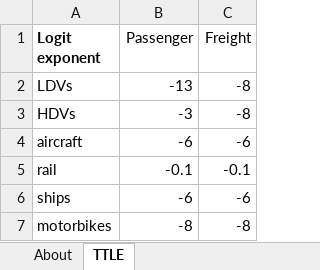
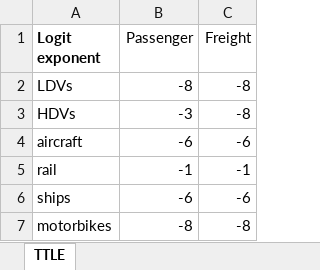
Before and after one commit to EnergyInnovation/eps-southkorea, an Excel workbook: InputData/trans/TTLE/Transportation Technology Logit Exponents.xlsx, sheet TTLE, drawn as a sheet; values as stored, in another font and other column widths than the file's, no borders; the diff names each change by its address in the sheet, - before the commit and + after, or states it on an @@ line.

```diff
--- a/InputData/trans/TTLE/Transportation Technology Logit Exponents.xlsx (sheet TTLE)
+++ b/InputData/trans/TTLE/Transportation Technology Logit Exponents.xlsx (sheet TTLE)
-B2 (Passenger): -13
+B2 (Passenger): -8
-B5 (Passenger): -0.1
+B5 (Passenger): -1
-C5 (Freight): -0.1
+C5 (Freight): -1
```
Also changed, not shown: sheet About, other sheet tabs, formulas that keep their value, InputData/elec/CSC/Capacity Supply Curve.xlsx, InputData/trans/TTS/Transportation Technology Shareweights.xlsx, 14 other files.
